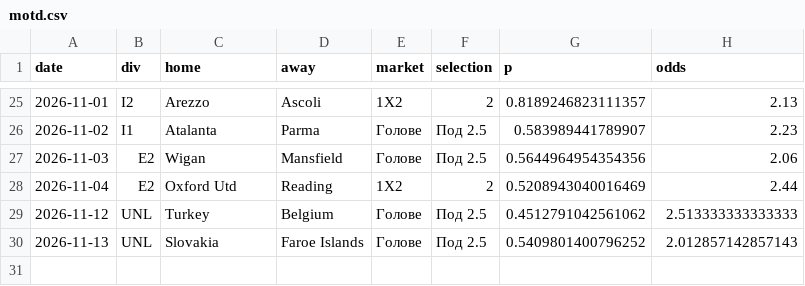
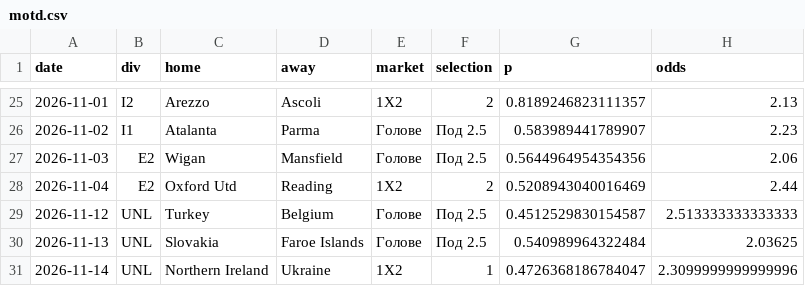
Before and after one commit to mnikolov9/football-prediction, a CSV file: data/log/motd.csv, drawn as a sheet; only a part is shown, gaps mark what is left out.

```diff
--- a/data/log/motd.csv
+++ b/data/log/motd.csv
@@ -28,3 +28,4 @@ date,div,home,away,market,selection,p,odds
 2026-11-04,E2,Oxford Utd,Reading,1X2,2,0.5208943040016469,2.44
-2026-11-12,UNL,Turkey,Belgium,Голове,Под 2.5,0.4512791042561062,2.513333333333333
-2026-11-13,UNL,Slovakia,Faroe Islands,Голове,Под 2.5,0.5409801400796252,2.012857142857143
+2026-11-12,UNL,Turkey,Belgium,Голове,Под 2.5,0.4512529830154587,2.513333333333333
+2026-11-13,UNL,Slovakia,Faroe Islands,Голове,Под 2.5,0.540989964322484,2.03625
+2026-11-14,UNL,Northern Ireland,Ukraine,1X2,1,0.4726368186784047,2.3099999999999996
```
Also changed, not shown: data/log/daily_bets.csv, data/log/predictions.csv, 9 other files.
